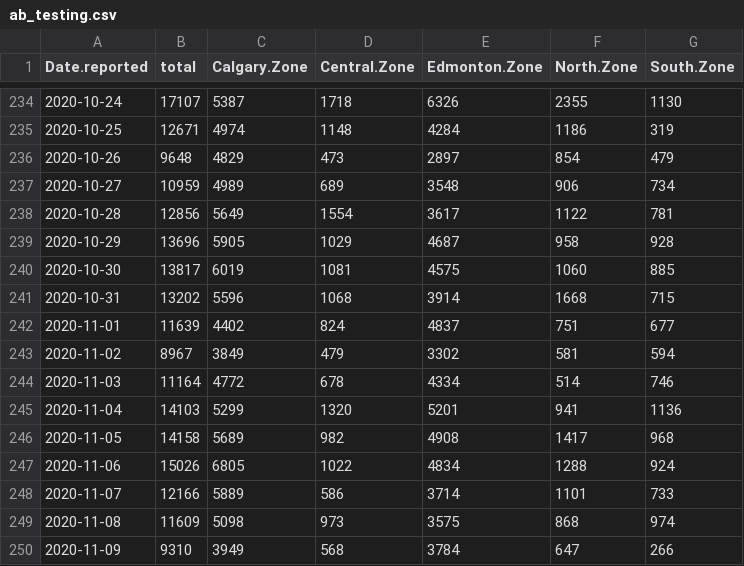
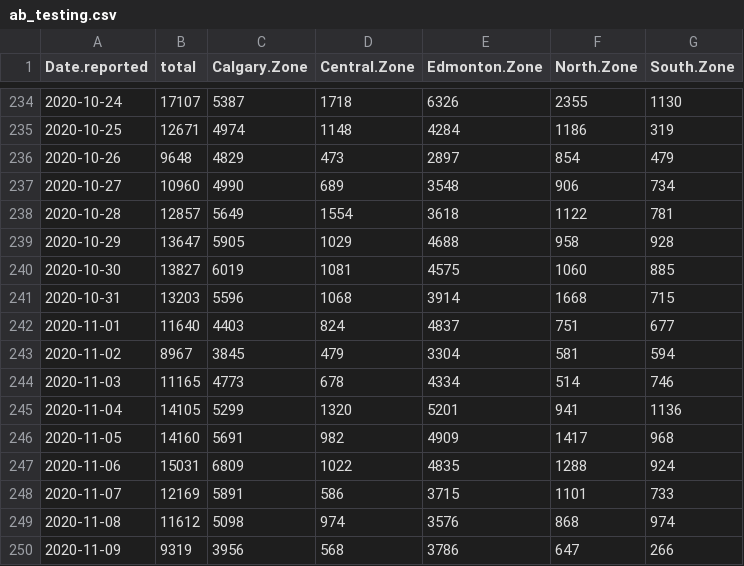
Before and after one commit to nodrogluap/real, a CSV file: ab_testing.csv, drawn as a sheet; only a part is shown, gaps mark what is left out; the diff covers the shown part only.

```diff
--- a/ab_testing.csv
+++ b/ab_testing.csv
@@ -236,15 +236,15 @@ Date.reported,total,Calgary.Zone,Central.Zone,Edmonton.Zone,North.Zone,South.Zon
 2020-10-26,9648,4829,473,2897,854,479
-2020-10-27,10959,4989,689,3548,906,734
-2020-10-28,12856,5649,1554,3617,1122,781
-2020-10-29,13696,5905,1029,4687,958,928
-2020-10-30,13817,6019,1081,4575,1060,885
-2020-10-31,13202,5596,1068,3914,1668,715
-2020-11-01,11639,4402,824,4837,751,677
-2020-11-02,8967,3849,479,3302,581,594,
-2020-11-03,11164,4772,678,4334,514,746
-2020-11-04,14103,5299,1320,5201,941,1136
-2020-11-05,14158,5689,982,4908,1417,968
-2020-11-06,15026,6805,1022,4834,1288,924
-2020-11-07,12166,5889,586,3714,1101,733
-2020-11-08,11609,5098,973,3575,868,974
-2020-11-09,9310,3949,568,3784,647,266
+2020-10-27,10960,4990,689,3548,906,734
+2020-10-28,12857,5649,1554,3618,1122,781
+2020-10-29,13647,5905,1029,4688,958,928
+2020-10-30,13827,6019,1081,4575,1060,885
+2020-10-31,13203,5596,1068,3914,1668,715
+2020-11-01,11640,4403,824,4837,751,677
+2020-11-02,8967,3845,479,3304,581,594,
+2020-11-03,11165,4773,678,4334,514,746
+2020-11-04,14105,5299,1320,5201,941,1136
+2020-11-05,14160,5691,982,4909,1417,968
+2020-11-06,15031,6809,1022,4835,1288,924
+2020-11-07,12169,5891,586,3715,1101,733
+2020-11-08,11612,5098,974,3576,868,974
+2020-11-09,9319,3956,568,3786,647,266
```
Also changed, not shown: 7 added rows and 56 edited cells elsewhere in this file.
